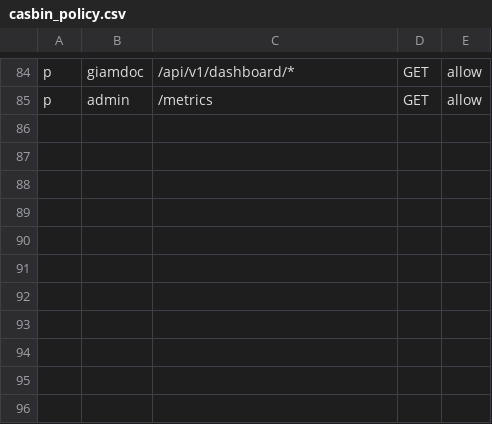
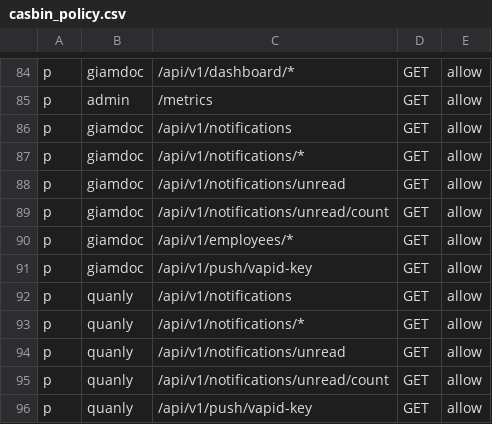
Before and after one commit to 4rankng/payroll-subscription, a CSV file: backend/configs/casbin_policy.csv, drawn as a sheet; only a part is shown, gaps mark what is left out.

```diff
--- a/backend/configs/casbin_policy.csv
+++ b/backend/configs/casbin_policy.csv
@@ -85 +85,12 @@ p, giamdoc, /api/v1/dashboard/*, GET, allow
 p, admin, /metrics, GET, allow
+p, giamdoc, /api/v1/notifications, GET, allow
+p, giamdoc, /api/v1/notifications/*, GET, allow
+p, giamdoc, /api/v1/notifications/unread, GET, allow
+p, giamdoc, /api/v1/notifications/unread/count, GET, allow
+p, giamdoc, /api/v1/employees/*, GET, allow
+p, giamdoc, /api/v1/push/vapid-key, GET, allow
+p, quanly, /api/v1/notifications, GET, allow
+p, quanly, /api/v1/notifications/*, GET, allow
+p, quanly, /api/v1/notifications/unread, GET, allow
+p, quanly, /api/v1/notifications/unread/count, GET, allow
+p, quanly, /api/v1/push/vapid-key, GET, allow
```
Also changed, not shown: 25 other files.
